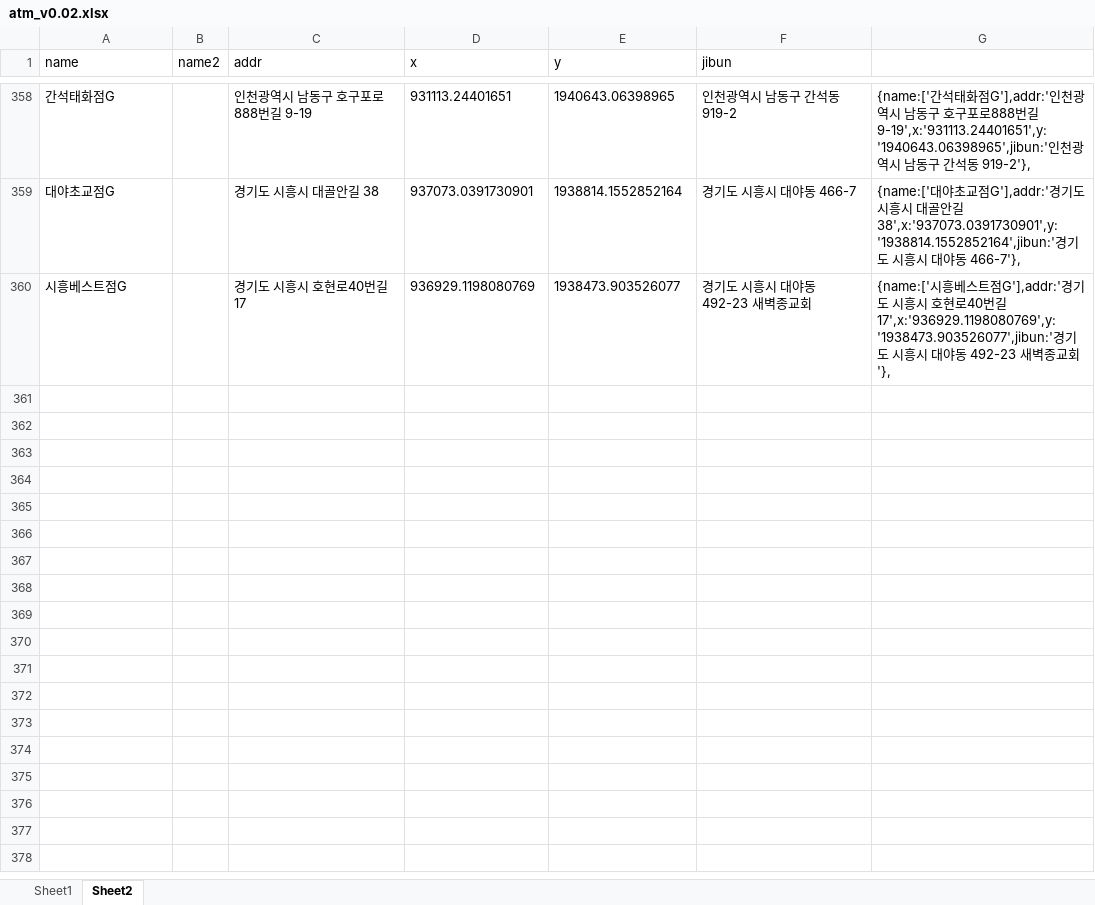
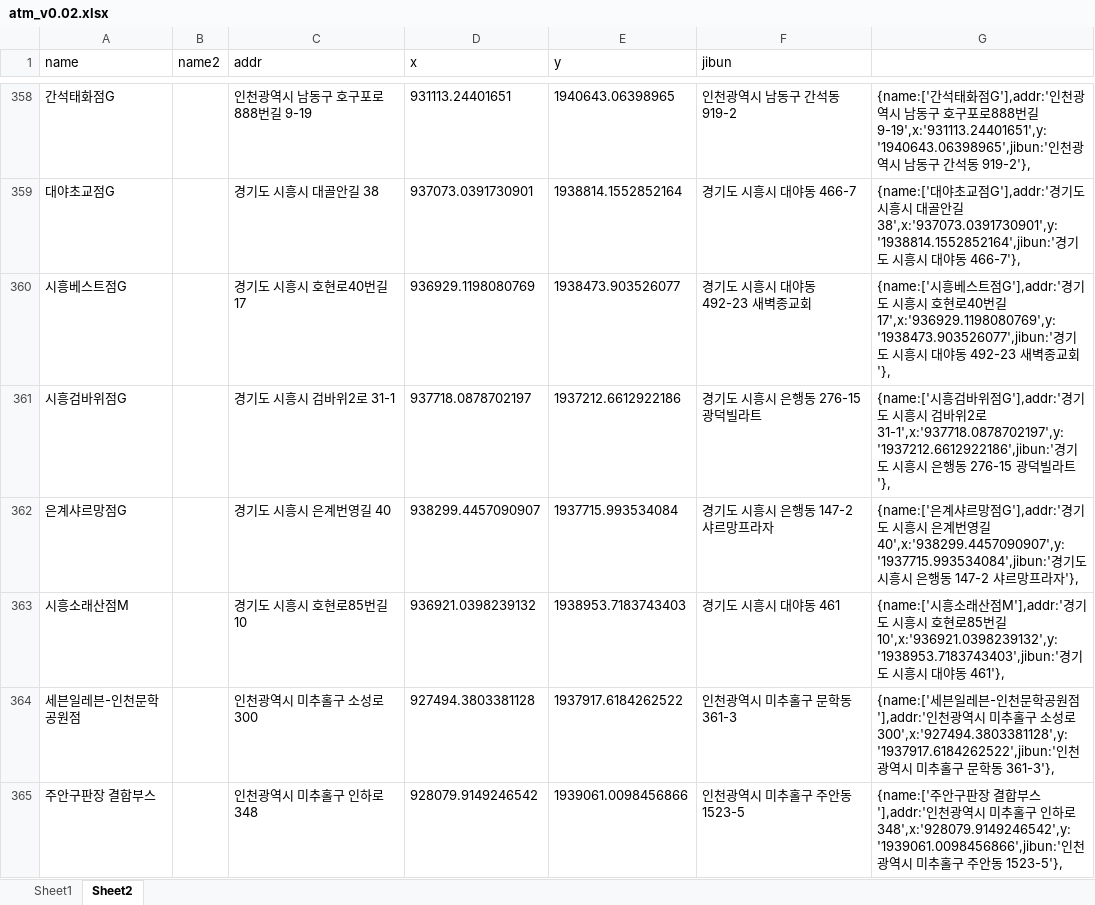
Before and after one commit to hyeokpark/atm, an Excel workbook: atm_v0.02.xlsx, sheet Sheet2, drawn as a sheet; only a part is shown, gaps mark what is left out; values as stored, in another font and other column widths than the file's, no borders; the diff covers the shown part only; the diff names each change by its address in the sheet, - before the commit and + after, or states it on an @@ line.

```diff
--- a/atm_v0.02.xlsx (sheet Sheet2)
+++ b/atm_v0.02.xlsx (sheet Sheet2)
+row 361: 시흥검바위점G |  | 경기도 시흥시 검바위2로 31-1 | 937718.0878702197 | 1937212.6612922186 | 경기도 시흥시 은행동 276-15 광덕빌라트 | {name:['시흥검바위점G'],addr:'경기도 시흥시 검바위2로 31-1',x:'937718.0878702197',y:'1937212.6612922186',jibun:'경기도 시흥시 은행동 276-15 광덕빌라트'},
+row 362: 은계샤르망점G |  | 경기도 시흥시 은계번영길 40 | 938299.4457090907 | 1937715.993534084 | 경기도 시흥시 은행동 147-2 샤르망프라자 | {name:['은계샤르망점G'],addr:'경기도 시흥시 은계번영길 40',x:'938299.4457090907',y:'1937715.993534084',jibun:'경기도 시흥시 은행동 147-2 샤르망프라자'},
+row 363: 시흥소래산점M |  | 경기도 시흥시 호현로85번길 10 | 936921.0398239132 | 1938953.7183743403 | 경기도 시흥시 대야동 461 | {name:['시흥소래산점M'],addr:'경기도 시흥시 호현로85번길 10',x:'936921.0398239132',y:'1938953.7183743403',jibun:'경기도 시흥시 대야동 461'},
+row 364: 세븐일레븐-인천문학공원점 |  | 인천광역시 미추홀구 소성로 300 | 927494.3803381128 | 1937917.6184262522 | 인천광역시 미추홀구 문학동 361-3 | {name:['세븐일레븐-인천문학공원점'],addr:'인천광역시 미추홀구 소성로 300',x:'927494.3803381128',y:'1937917.6184262522',jibun:'인천광역시 미추홀구 문학동 361-3'},
+row 365: 주안구판장 결합부스 |  | 인천광역시 미추홀구 인하로 348 | 928079.9149246542 | 1939061.0098456866 | 인천광역시 미추홀구 주안동 1523-5 | {name:['주안구판장 결합부스'],addr:'인천광역시 미추홀구 인하로 348',x:'928079.9149246542',y:'1939061.0098456866',jibun:'인천광역시 미추홀구 주안동 1523-5'},
```
Also changed, not shown: 14 added rows and 2 edited cells elsewhere in this sheet, 1 other file.
